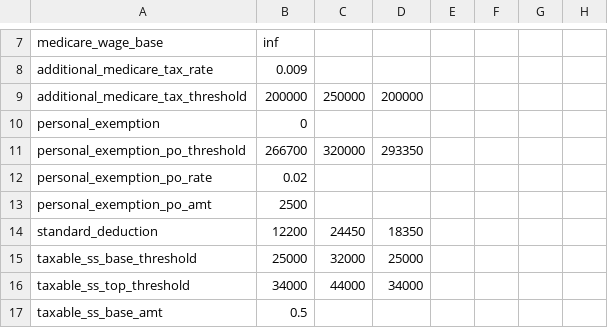
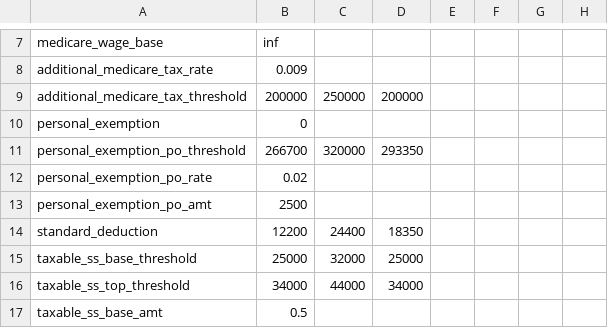
Before and after one commit to aelsibaie/taxsim, a CSV file: params/senate_2019ccpi.csv, drawn as a sheet; only a part is shown, gaps mark what is left out.

Commit message:
fix married std deduction for 2019 ccpi

```diff
--- a/params/senate_2019ccpi.csv
+++ b/params/senate_2019ccpi.csv
@@ -13,3 +13,3 @@ personal_exemption_po_rate,0.02,,,,,,
 personal_exemption_po_amt,2500,,,,,,
-standard_deduction,12200,24450,18350,,,,
+standard_deduction,12200,24400,18350,,,,
 taxable_ss_base_threshold,25000,32000,25000,,,,
```
